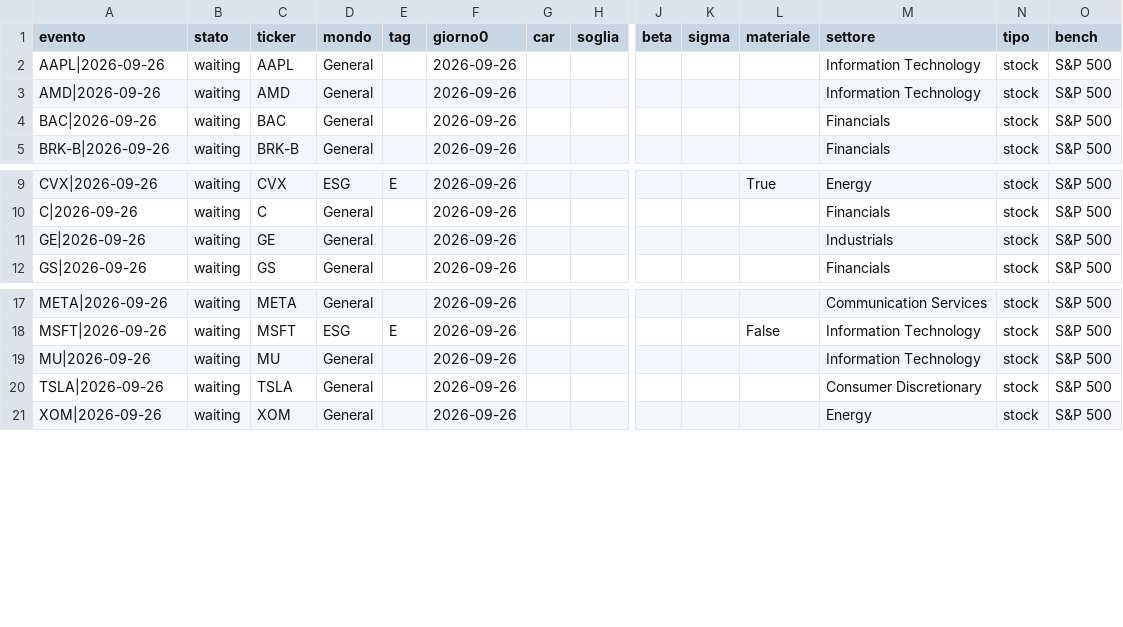
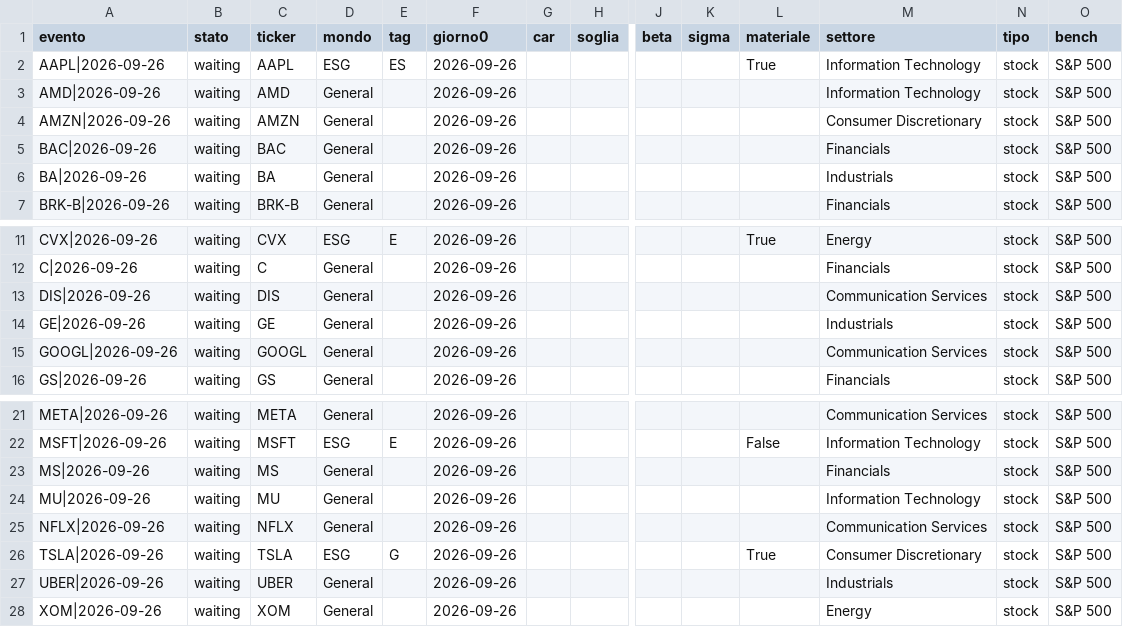
Before and after one commit to carlospinetto99/news-impact-tracker, a CSV file: eventi.csv, drawn as a sheet; only a part is shown, gaps mark what is left out; addresses are those after the commit; rows hold the shown columns only; the diff names each change by its address in the sheet, - before the commit and + after, or states it on an @@ line.

```diff
--- a/eventi.csv
+++ b/eventi.csv
-D2 (mondo): General
+D2 (mondo): ESG
-E2 (tag): (empty)
+E2 (tag): ES
-L2 (materiale): (empty)
+L2 (materiale): True
+row 4: AMZN|2026-09-26 | waiting | AMZN | General |  | 2026-09-26 |  |  |  |  |  | Consumer Discretionary | stock | S&P 500
+row 6: BA|2026-09-26 | waiting | BA | General |  | 2026-09-26 |  |  |  |  |  | Industrials | stock | S&P 500
+row 13: DIS|2026-09-26 | waiting | DIS | General |  | 2026-09-26 |  |  |  |  |  | Communication Services | stock | S&P 500
+row 15: GOOGL|2026-09-26 | waiting | GOOGL | General |  | 2026-09-26 |  |  |  |  |  | Communication Services | stock | S&P 500
+row 23: MS|2026-09-26 | waiting | MS | General |  | 2026-09-26 |  |  |  |  |  | Financials | stock | S&P 500
+row 25: NFLX|2026-09-26 | waiting | NFLX | General |  | 2026-09-26 |  |  |  |  |  | Communication Services | stock | S&P 500
-D26 (mondo): General
+D26 (mondo): ESG
-E26 (tag): (empty)
+E26 (tag): G
-L26 (materiale): (empty)
+L26 (materiale): True
+row 27: UBER|2026-09-26 | waiting | UBER | General |  | 2026-09-26 |  |  |  |  |  | Industrials | stock | S&P 500
```
Also changed, not shown: 2 other files.
